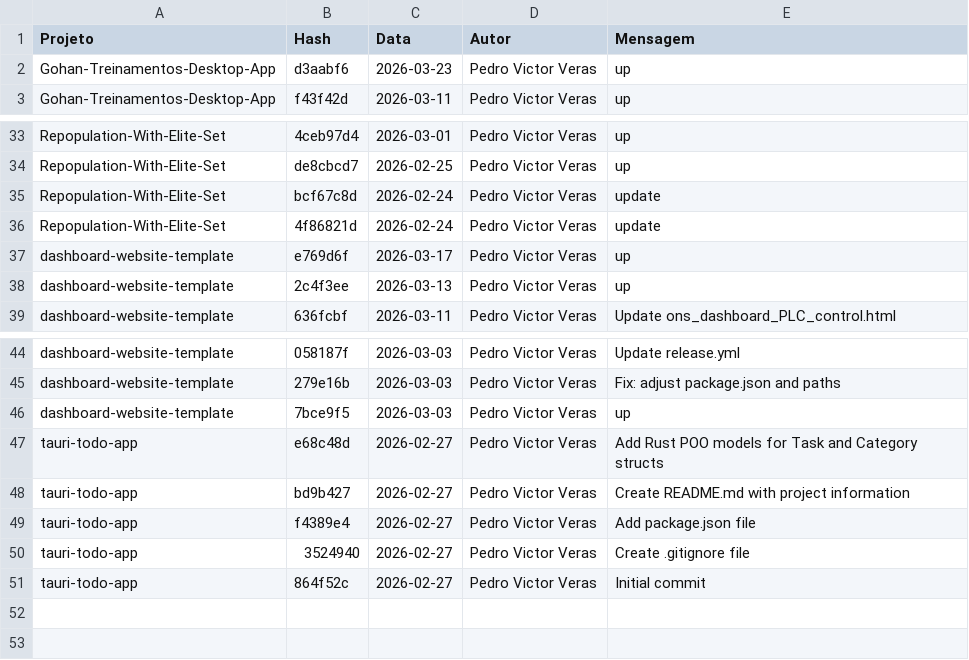
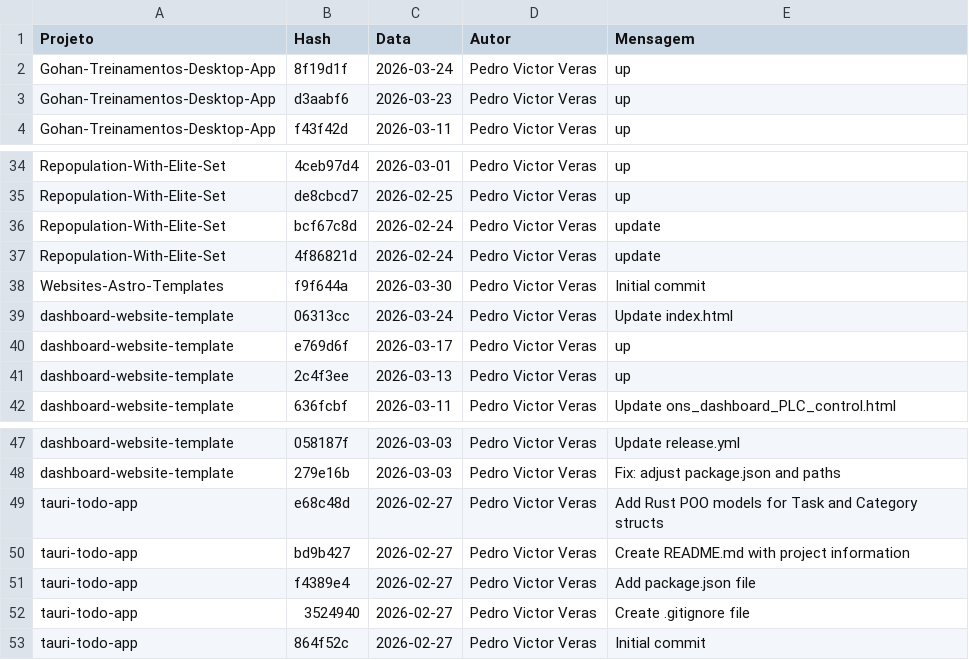
Before and after one commit to PedroVic12/Pikachu-Flask-Server, a CSV file: batcaverna/batcaverna-project/scripts/historico-projetos.csv, drawn as a sheet; only a part is shown, gaps mark what is left out; removed rows and columns are numbered as before the commit, all else as after; the diff covers the shown part only; the diff names each change by its address in the sheet, - before the commit and + after, or states it on an @@ line.

```diff
--- a/batcaverna/batcaverna-project/scripts/historico-projetos.csv
+++ b/batcaverna/batcaverna-project/scripts/historico-projetos.csv
+row 2: Gohan-Treinamentos-Desktop-App | 8f19d1f | 2026-03-24 | Pedro Victor Veras | up
+row 38: Websites-Astro-Templates | f9f644a | 2026-03-30 | Pedro Victor Veras | Initial commit
+row 39: dashboard-website-template | 06313cc | 2026-03-24 | Pedro Victor Veras | Update index.html
-row 46: dashboard-website-template | 7bce9f5 | 2026-03-03 | Pedro Victor Veras | up
```
Also changed, not shown: 8 added rows, 8 removed rows and 20 edited cells elsewhere in this file.
